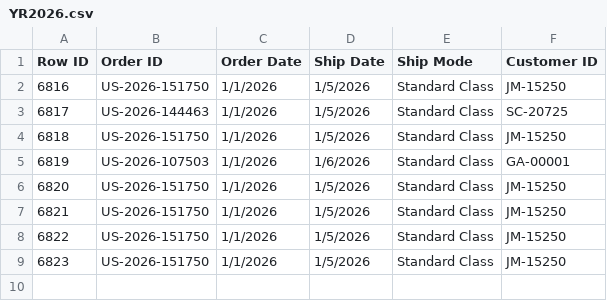
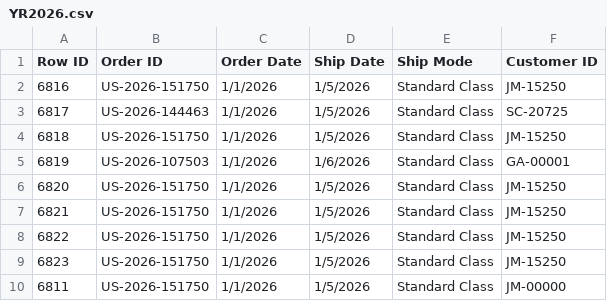
Before and after one commit to ranjustalk/Fabric, a CSV file: YR2026.csv, drawn as a sheet.

Commit message:
Update YR2026.csv

```diff
--- a/YR2026.csv
+++ b/YR2026.csv
@@ -9 +9,2 @@ Row ID,Order ID,Order Date,Ship Date,Ship Mode,Customer ID
 6823,US-2026-151750,1/1/2026,1/5/2026,Standard Class,JM-15250
+6811,US-2026-151750,1/1/2026,1/5/2026,Standard Class,JM-00000
```
